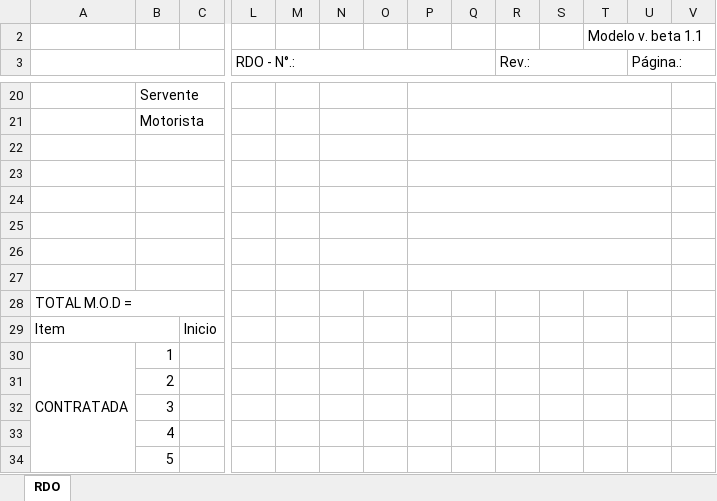
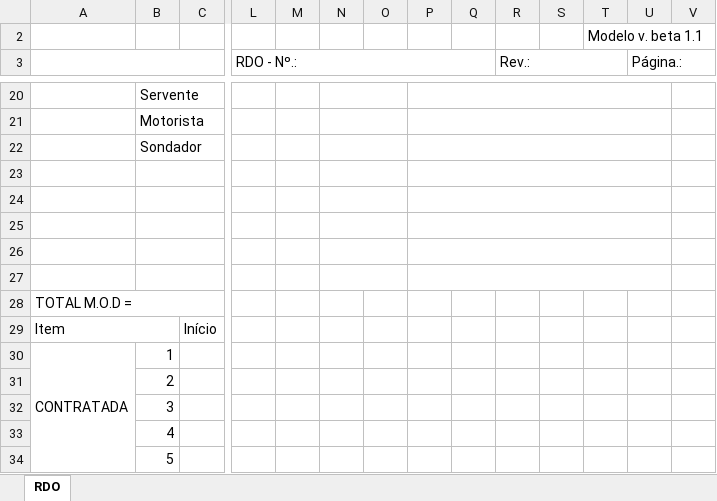
Before and after one commit to fnengenharia/fnengenharia.github.io, an Excel workbook: assets/modelo_rdo.xlsx, sheet RDO, drawn as a sheet; only a part is shown, gaps mark what is left out; values as stored, in another font and other column widths than the file's, no cell formats; charts and pictures not drawn; removed rows and columns are numbered as before the commit, all else as after; the diff covers the shown part only; the diff names each change by its address in the sheet, - before the commit and + after, or states it on an @@ line.

```diff
--- a/assets/modelo_rdo.xlsx (sheet RDO)
+++ b/assets/modelo_rdo.xlsx (sheet RDO)
-L3: RDO - N°.:
+L3: RDO - Nº.:
-L3:Q5 merged
+L3:Q3 merged
-R3:T5 merged
+R3:T3 merged
-U3:V5 merged
+U3:V3 merged
-B22: (empty)
+B22: Sondador
-C29: Inicio
+C29: Início
```
Also changed, not shown: 11 added rows, 1 removed row, 2 edited cells and merged cells elsewhere in this sheet, cell formats, charts or pictures, 4 other files.
